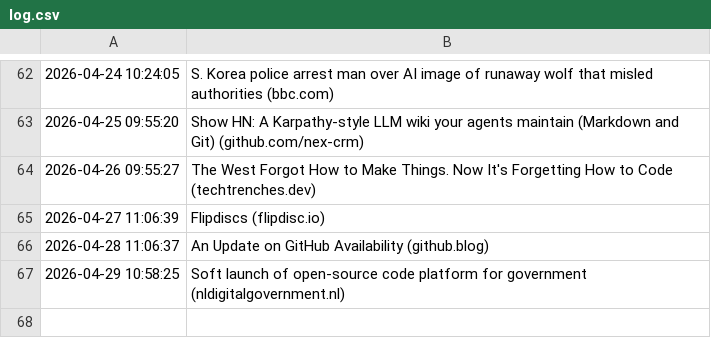
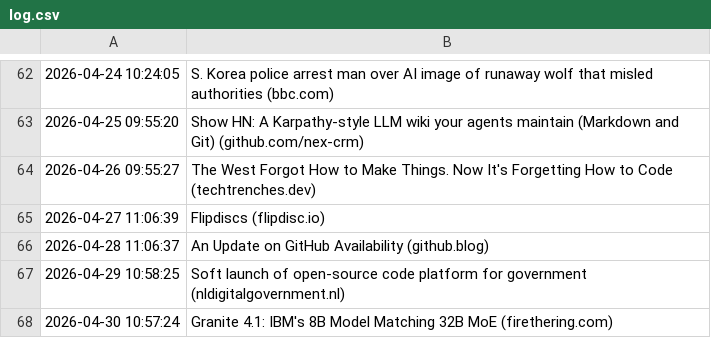
Before and after one commit to Trish0606/daily-web-scraper, a CSV file: log.csv, drawn as a sheet; only a part is shown, gaps mark what is left out; the diff names each change by its address in the sheet, - before the commit and + after, or states it on an @@ line.

```diff
--- a/log.csv
+++ b/log.csv
+row 68: 2026-04-30 10:57:24 | Granite 4.1: IBM's 8B Model Matching 32B MoE (firethering.com)
```
